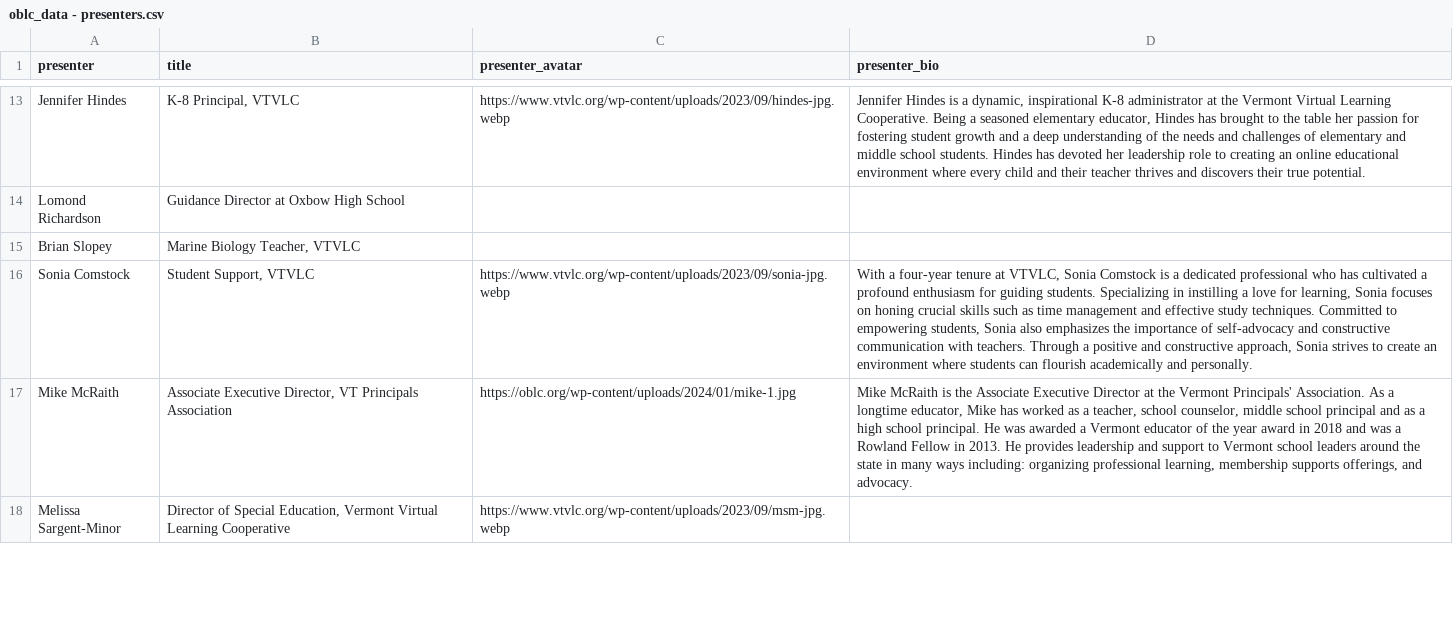
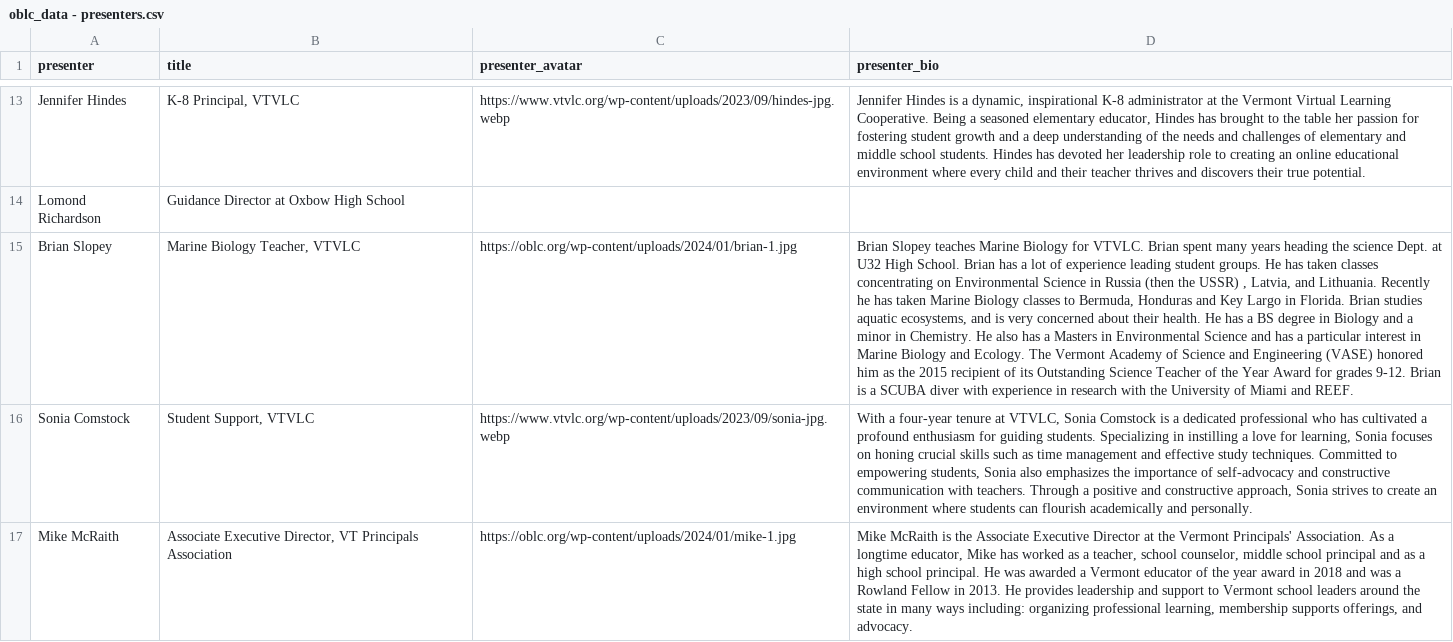
Before and after one commit to kchristensenvtvlc/oblc_sched, a CSV file: api/static/oblc_data - presenters.csv, drawn as a sheet; only a part is shown, gaps mark what is left out; the shorter side is filled out with more unchanged rows; the diff names each change by its address in the sheet, - before the commit and + after, or states it on an @@ line.

Commit message:
new headshot and bio

```diff
--- a/api/static/oblc_data - presenters.csv
+++ b/api/static/oblc_data - presenters.csv
-C15 (presenter_avatar): (empty)
+C15 (presenter_avatar): https://oblc.org/wp-content/uploads/2024/01/brian-1.jpg
-D15 (presenter_bio): (empty)
+D15 (presenter_bio): Brian Slopey teaches Marine Biology for VTVLC. Brian spent many years heading the science Dept. at U32 High School. Brian has a lot of experience leading student groups. He has taken classes concentrating on Environmental Science in Russia (then the USSR) , Latvia, and Lithuania. Recently he has taken Marine Biology classes to Bermuda, Honduras and Key Largo in Florida. Brian studies aquatic ecosystems, and is very concerned about their health. He has a BS degree in Biology and a minor in Chemistry. He also has a Masters in Environmental Science and has a particular interest in Marine Biology and Ecology. The Vermont Academy of Science and Engineering (VASE) honored him as the 2015 recipient of its Outstanding Science Teacher of the Year Award for grades 9-12. Brian is a SCUBA diver with experience in research with the University of Miami and REEF.
```
